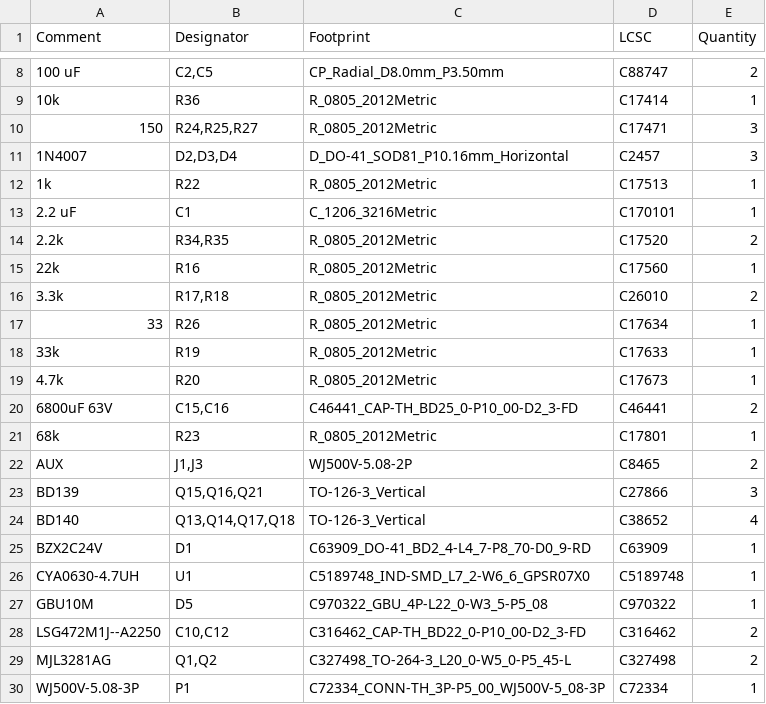
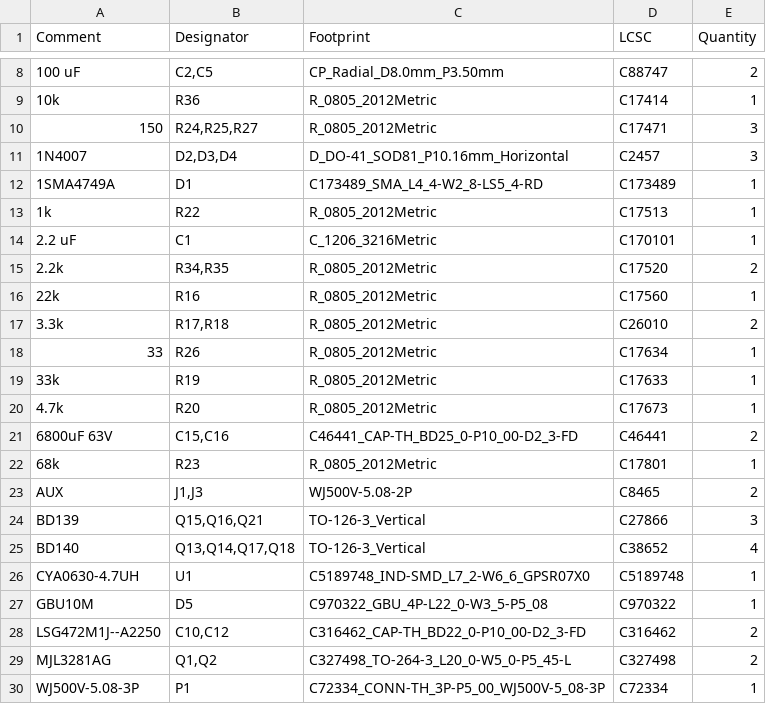
Before and after one commit to zOnlyKroks/pcb-consortium, a CSV file: AMP/AB-V2/jlcpcb/production_files/BOM-AB-V2.csv, drawn as a sheet; only a part is shown, gaps mark what is left out.

```diff
--- a/AMP/AB-V2/jlcpcb/production_files/BOM-AB-V2.csv
+++ b/AMP/AB-V2/jlcpcb/production_files/BOM-AB-V2.csv
@@ -11,2 +11,3 @@ Comment,Designator,Footprint,LCSC,Quantity
 1N4007,"D2,D3,D4",D_DO-41_SOD81_P10.16mm_Horizontal,C2457,3
+1SMA4749A,D1,C173489_SMA_L4_4-W2_8-LS5_4-RD,C173489,1
 1k,R22,R_0805_2012Metric,C17513,1
@@ -24,3 +25,2 @@ BD139,"Q15,Q16,Q21",TO-126-3_Vertical,C27866,3
 BD140,"Q13,Q14,Q17,Q18",TO-126-3_Vertical,C38652,4
-BZX2C24V,D1,C63909_DO-41_BD2_4-L4_7-P8_70-D0_9-RD,C63909,1
 CYA0630-4.7UH,U1,C5189748_IND-SMD_L7_2-W6_6_GPSR07X0,C5189748,1
```
Also changed, not shown: AMP/AB-V2/jlcpcb/production_files/CPL-AB-V2.csv, 19 other files.
